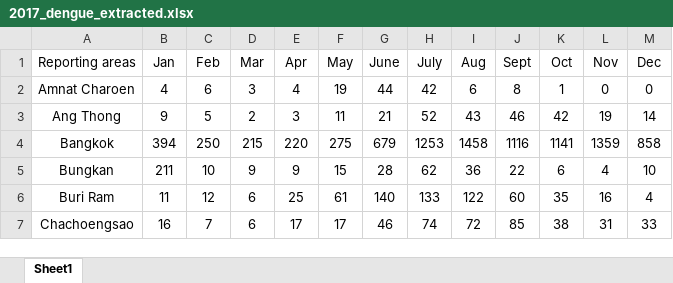
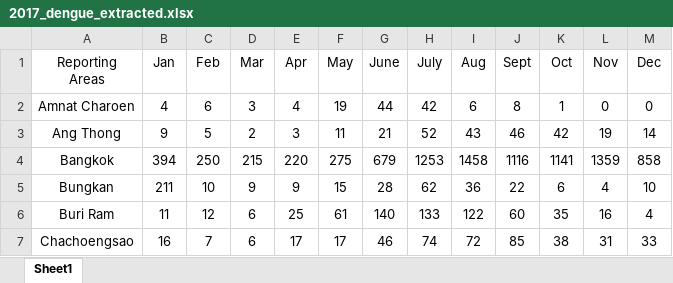
Before and after one commit to datascience-mobi-2023/topic04_team04, an Excel workbook: 2017_dengue_extracted.xlsx, sheet Sheet1, drawn as a sheet; only a part is shown; values as stored, in another font and other column widths than the file's, no borders; the diff names each change by its address in the sheet, - before the commit and + after, or states it on an @@ line.

Commit message:
Update 2017_dengue_extracted.xlsx

```diff
--- a/2017_dengue_extracted.xlsx (sheet Sheet1)
+++ b/2017_dengue_extracted.xlsx (sheet Sheet1)
-A1: Reporting areas
+A1: Reporting Areas
```
